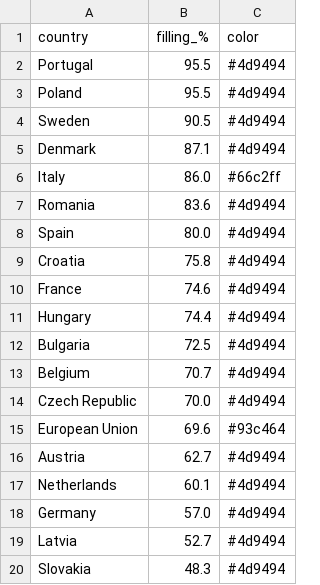
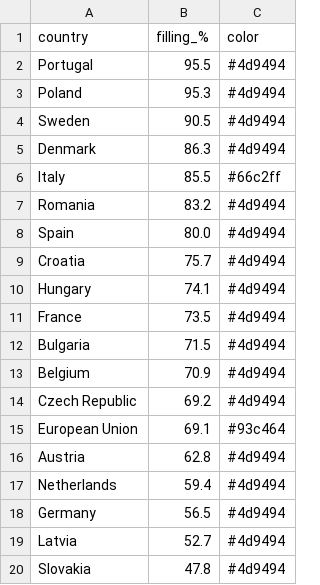
Before and after one commit to sanellia97-lab/stoccaggio-gas-ue, a CSV file: data_en.csv, drawn as a sheet.

```diff
--- a/data_en.csv
+++ b/data_en.csv
@@ -2,19 +2,19 @@ country,filling_%,color
 Portugal,95.5,#4d9494
-Poland,95.5,#4d9494
+Poland,95.3,#4d9494
 Sweden,90.5,#4d9494
-Denmark,87.1,#4d9494
-Italy,86.0,#66c2ff
-Romania,83.6,#4d9494
+Denmark,86.3,#4d9494
+Italy,85.5,#66c2ff
+Romania,83.2,#4d9494
 Spain,80.0,#4d9494
-Croatia,75.8,#4d9494
-France,74.6,#4d9494
-Hungary,74.4,#4d9494
-Bulgaria,72.5,#4d9494
-Belgium,70.7,#4d9494
-Czech Republic,70.0,#4d9494
-European Union,69.6,#93c464
-Austria,62.7,#4d9494
-Netherlands,60.1,#4d9494
-Germany,57.0,#4d9494
+Croatia,75.7,#4d9494
+Hungary,74.1,#4d9494
+France,73.5,#4d9494
+Bulgaria,71.5,#4d9494
+Belgium,70.9,#4d9494
+Czech Republic,69.2,#4d9494
+European Union,69.1,#93c464
+Austria,62.8,#4d9494
+Netherlands,59.4,#4d9494
+Germany,56.5,#4d9494
 Latvia,52.7,#4d9494
-Slovakia,48.3,#4d9494
+Slovakia,47.8,#4d9494
```
Also changed, not shown: data.csv, 2 other files.
